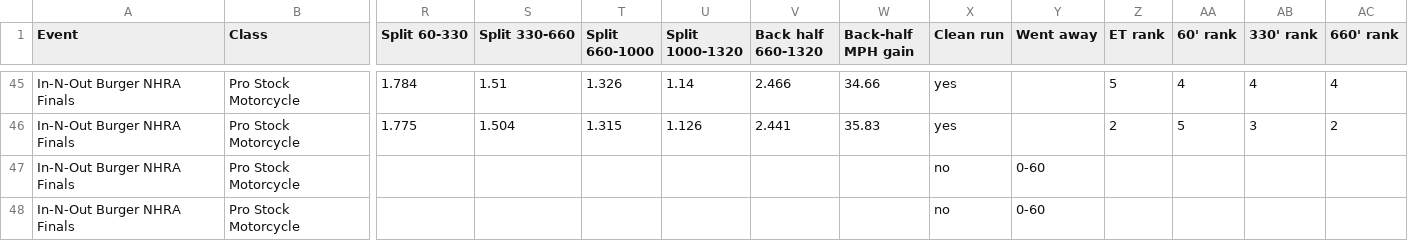
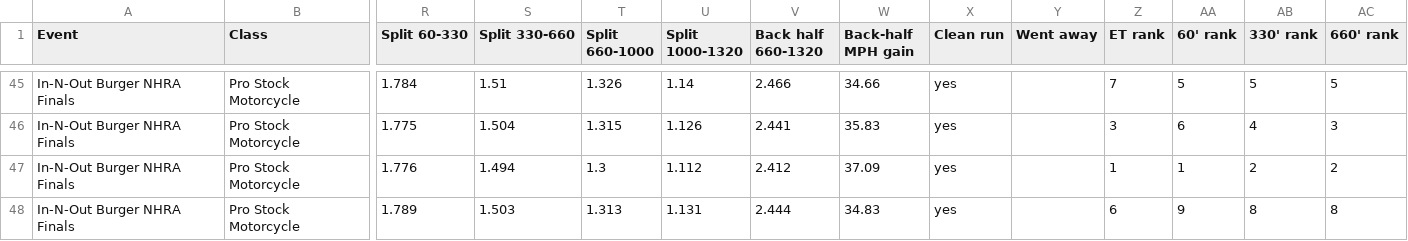
Before and after one commit to wes-buck/di-incrementals, a CSV file: events/2026-nhra-finals/pro-stock-motorcycle/DI-Incrementals-2026-nhra-finals-pro-stock-motorcycle.csv, drawn as a sheet; only a part is shown, gaps mark what is left out; removed rows and columns are numbered as before the commit, all else as after; rows hold the shown columns only; the diff covers the shown part only; the diff names each change by its address in the sheet, - before the commit and + after, or states it on an @@ line.

Commit message:
Update: In-N-Out Burger NHRA Finals | Top Fuel Q1,Q2; Funny Car Q1,Q2; Pro Stock Q1,Q2,Q3; Pro Stock Motorcycle Q1,Q2,Q3

```diff
--- a/events/2026-nhra-finals/pro-stock-motorcycle/DI-Incrementals-2026-nhra-finals-pro-stock-motorcycle.csv
+++ b/events/2026-nhra-finals/pro-stock-motorcycle/DI-Incrementals-2026-nhra-finals-pro-stock-motorcycle.csv
-Z45 (ET rank): 5
+Z45 (ET rank): 7
-AA45 (60' rank): 4
+AA45 (60' rank): 5
-AB45 (330' rank): 4
+AB45 (330' rank): 5
-AC45 (660' rank): 4
+AC45 (660' rank): 5
-Z46 (ET rank): 2
+Z46 (ET rank): 3
-AA46 (60' rank): 5
+AA46 (60' rank): 6
-AB46 (330' rank): 3
+AB46 (330' rank): 4
-AC46 (660' rank): 2
+AC46 (660' rank): 3
-row 47: In-N-Out Burger NHRA Finals | Pro Stock Motorcycle |  |  |  |  |  |  | no | 0-60
-row 48: In-N-Out Burger NHRA Finals | Pro Stock Motorcycle |  |  |  |  |  |  | no | 0-60
+row 47: In-N-Out Burger NHRA Finals | Pro Stock Motorcycle | 1.776 | 1.494 | 1.3 | 1.112 | 2.412 | 37.09 | yes |  | 1 | 1 | 2 | 2
+row 48: In-N-Out Burger NHRA Finals | Pro Stock Motorcycle | 1.789 | 1.503 | 1.313 | 1.131 | 2.444 | 34.83 | yes |  | 6 | 9 | 8 | 8
```
Also changed, not shown: 32 edited cells elsewhere in this file, pro-stock-motorcycle/DI-Incrementals-2026-nhra-finals-pro-stock-motorcycle.csv, 13 other files.
